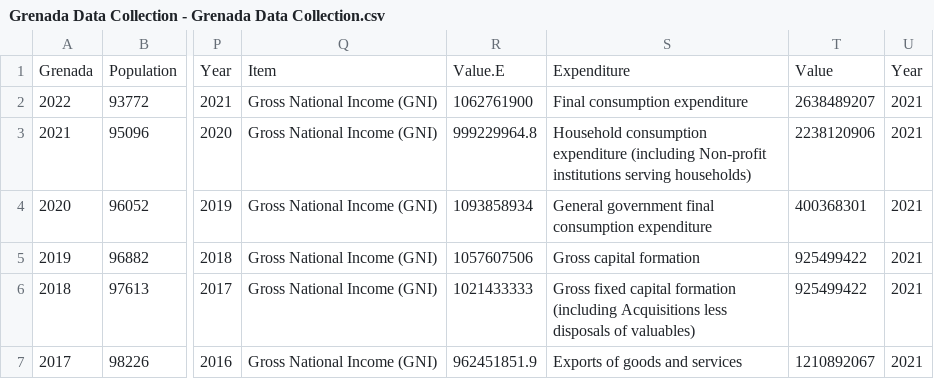
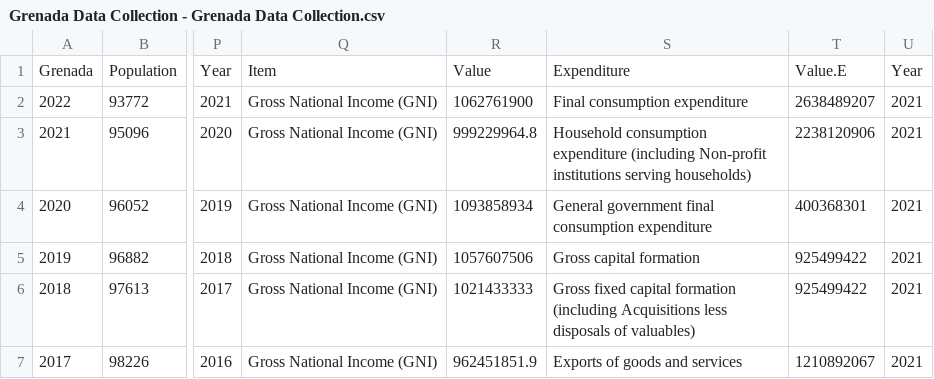
Before and after one commit to RUEtUendo/GRENADA, a CSV file: Grenada Data Collection - Grenada Data Collection.csv, drawn as a sheet; only a part is shown, gaps mark what is left out; the diff names each change by its address in the sheet, - before the commit and + after, or states it on an @@ line.

Commit message:
Update Grenada Data Collection - Grenada Data Collection.csv

```diff
--- a/Grenada Data Collection - Grenada Data Collection.csv
+++ b/Grenada Data Collection - Grenada Data Collection.csv
-R1: Value.E
+R1: Value
-T1: Value
+T1: Value.E
```
